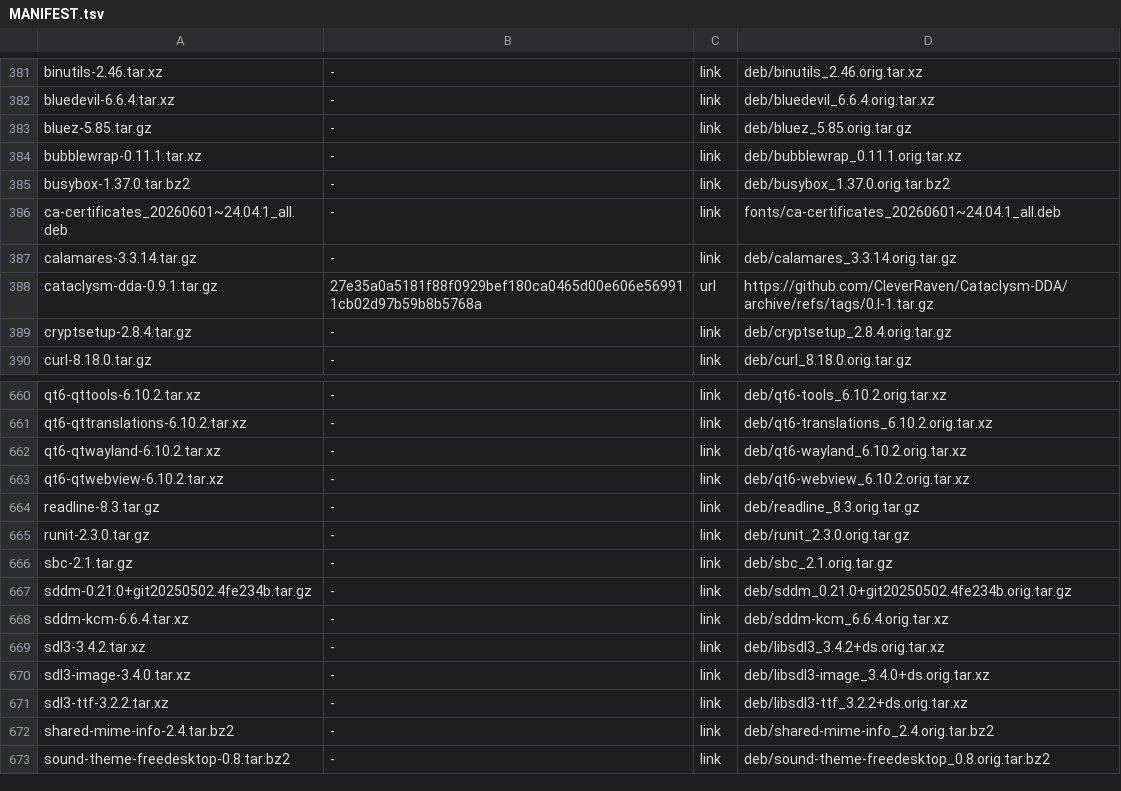
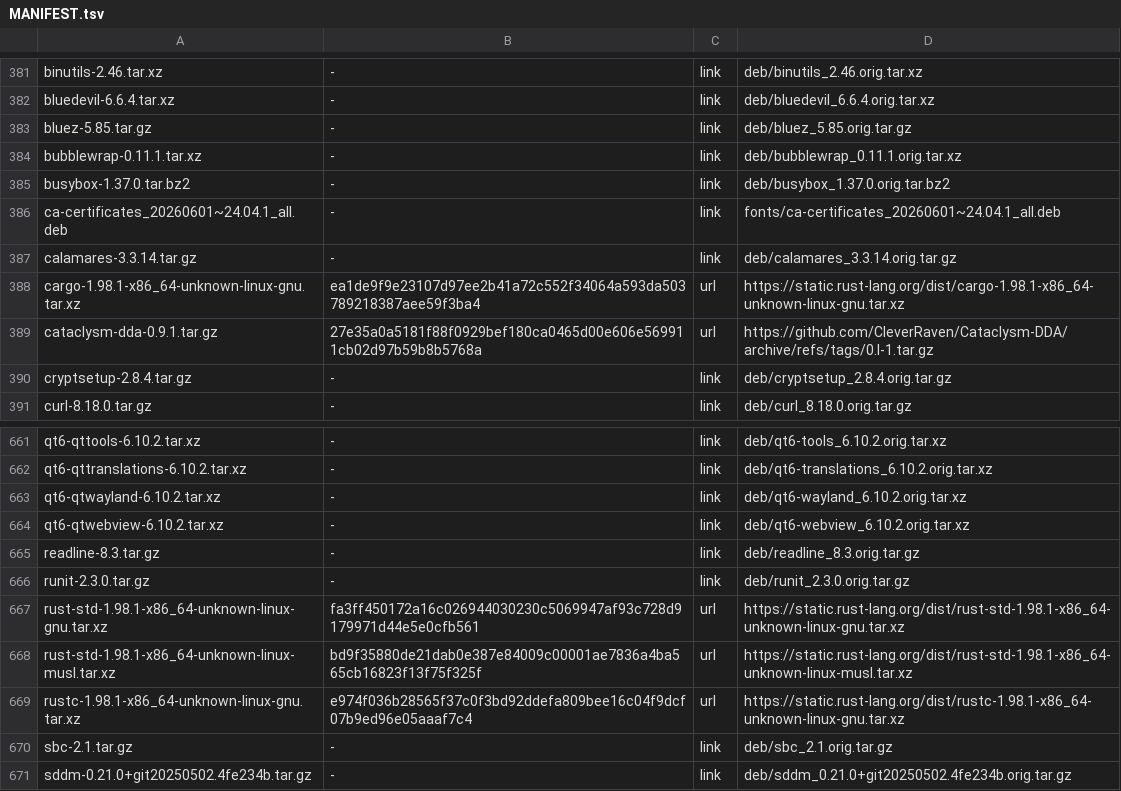
Before and after one commit to melon-77/melon-os, a TSV file: sources/MANIFEST.tsv, drawn as a sheet; only a part is shown, gaps mark what is left out; the shorter side is filled out with more unchanged rows.

```diff
--- a/sources/MANIFEST.tsv
+++ b/sources/MANIFEST.tsv
@@ -387,2 +387,3 @@ ca-certificates_20260601~24.04.1_all.deb	-	link	fonts/ca-certificates_20260601~2
 calamares-3.3.14.tar.gz	-	link	deb/calamares_3.3.14.orig.tar.gz
+cargo-1.98.1-x86_64-unknown-linux-gnu.tar.xz	ea1de9f9e23107d97ee2b41a72c552f34064a593da503789218387aee59f3ba4	url	https://static.rust-lang.org/dist/cargo-1.98.1-x86_64-unknown-linux-gnu.tar.xz
 cataclysm-dda-0.9.1.tar.gz	27e35a0a5181f88f0929bef180ca0465d00e606e569911cb02d97b59b8b5768a	url	https://github.com/CleverRaven/Cataclysm-DDA/archive/refs/tags/0.I-1.tar.gz
@@ -665,2 +666,5 @@ readline-8.3.tar.gz	-	link	deb/readline_8.3.orig.tar.gz
 runit-2.3.0.tar.gz	-	link	deb/runit_2.3.0.orig.tar.gz
+rust-std-1.98.1-x86_64-unknown-linux-gnu.tar.xz	fa3ff450172a16c026944030230c5069947af93c728d9179971d44e5e0cfb561	url	https://static.rust-lang.org/dist/rust-std-1.98.1-x86_64-unknown-linux-gnu.tar.xz
+rust-std-1.98.1-x86_64-unknown-linux-musl.tar.xz	bd9f35880de21dab0e387e84009c00001ae7836a4ba565cb16823f13f75f325f	url	https://static.rust-lang.org/dist/rust-std-1.98.1-x86_64-unknown-linux-musl.tar.xz
+rustc-1.98.1-x86_64-unknown-linux-gnu.tar.xz	e974f036b28565f37c0f3bd92ddefa809bee16c04f9dcf07b9ed96e05aaaf7c4	url	https://static.rust-lang.org/dist/rustc-1.98.1-x86_64-unknown-linux-gnu.tar.xz
 sbc-2.1.tar.gz	-	link	deb/sbc_2.1.orig.tar.gz
```
Also changed, not shown: 6 other files.
